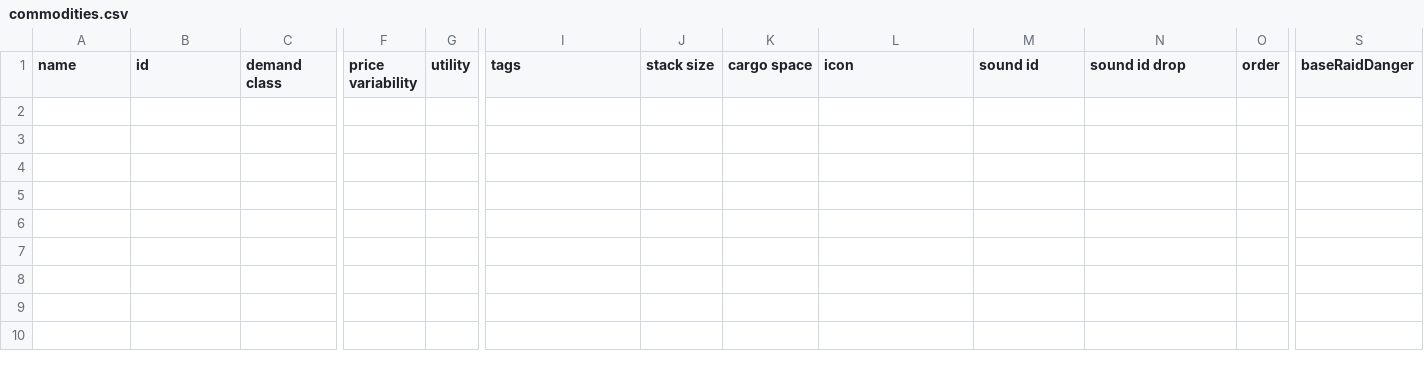
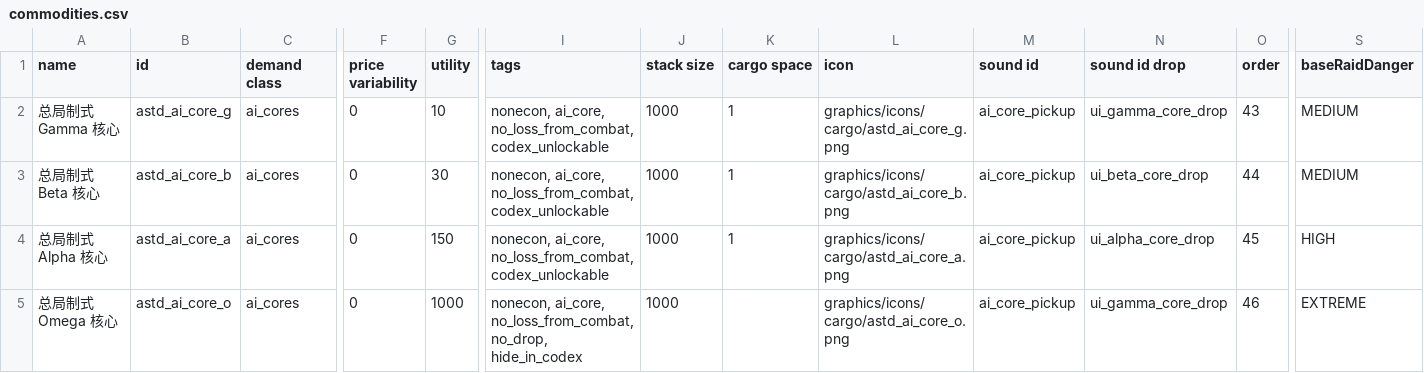
Before and after one commit to KasumiNova/AsteriaDirectorate, a CSV file: contents/data/campaign/commodities.csv, drawn as a sheet; only a part is shown, gaps mark what is left out; rows hold the shown columns only; the diff names each change by its address in the sheet, - before the commit and + after, or states it on an @@ line.

Commit message:
feat(cores): 恢复制式（量产）AI 核心物品与完整功能链
- 物品：commodities.csv 恢复 G/B/A/O 四级制式核心（utility 对齐原版 10/30/150/1000）；
  settings.json 恢复军官核心打捞概率（G 0.2/B 0.1/A 0.05，原版 drop_prob_officer 口径）
- 描述：ss-csv 链恢复 4 条 RESOURCE 描述（文本更新为现用势力名菀星设计局）
- 功能：StandardCores 移植入新 bounty 包——分档表（等级/技能/autoPointsMult 逐项对齐原版）、
  难度档舰队核心配置方案、旗舰保底+僚舰 50% 打捞表、军官/行政官 Person 工厂与
  StandardCoreCampaignPlugin 原版分发链接入（StoryWorldBootstrap 注册，memory key 去重）；
  AsteriaDirectoratePlugin.onApplicationLoad 预加载核心头像
- 剥离旧桥接专属内容（LockedFleetPlan/lockFleetPlan/词缀字段），测试 5 用例
- 执行官核心属旧剧情（第七分局工单奖励）内容，未随本次恢复

```diff
--- a/contents/data/campaign/commodities.csv
+++ b/contents/data/campaign/commodities.csv
+row 2: 总局制式 Gamma 核心 | astd_ai_core_g | ai_cores | 0 | 10 | nonecon, ai_core, no_loss_from_combat, codex_unlockable | 1000 | 1 | graphics/icons/cargo/astd_ai_core_g.png | ai_core_pickup | ui_gamma_core_drop | 43 | MEDIUM
+row 3: 总局制式 Beta 核心 | astd_ai_core_b | ai_cores | 0 | 30 | nonecon, ai_core, no_loss_from_combat, codex_unlockable | 1000 | 1 | graphics/icons/cargo/astd_ai_core_b.png | ai_core_pickup | ui_beta_core_drop | 44 | MEDIUM
+row 4: 总局制式 Alpha 核心 | astd_ai_core_a | ai_cores | 0 | 150 | nonecon, ai_core, no_loss_from_combat, codex_unlockable | 1000 | 1 | graphics/icons/cargo/astd_ai_core_a.png | ai_core_pickup | ui_alpha_core_drop | 45 | HIGH
+row 5: 总局制式 Omega 核心 | astd_ai_core_o | ai_cores | 0 | 1000 | nonecon, ai_core, no_loss_from_combat, no_drop, hide_in_codex | 1000 |  | graphics/icons/cargo/astd_ai_core_o.png | ai_core_pickup | ui_gamma_core_drop | 46 | EXTREME
```
Also changed, not shown: contents/data/strings/descriptions.csv, 7 other files.
